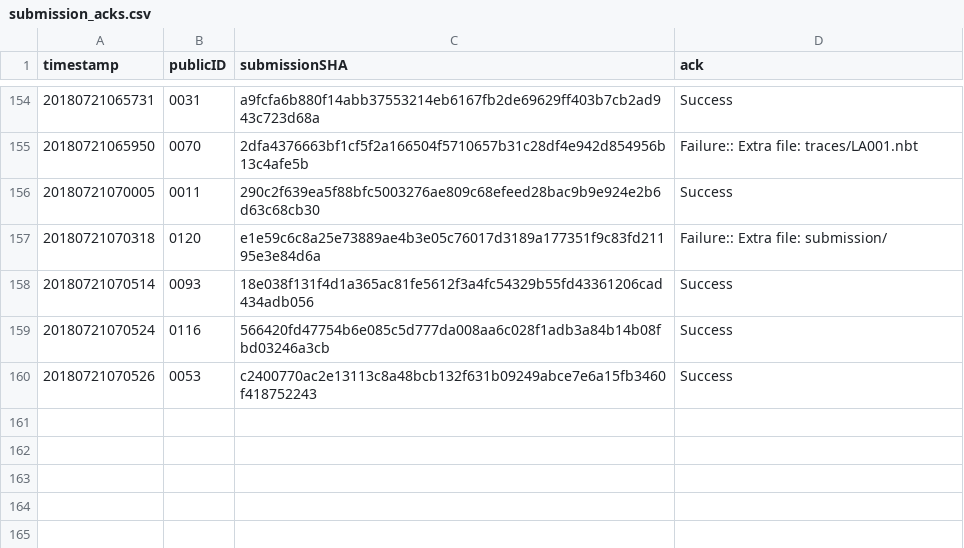
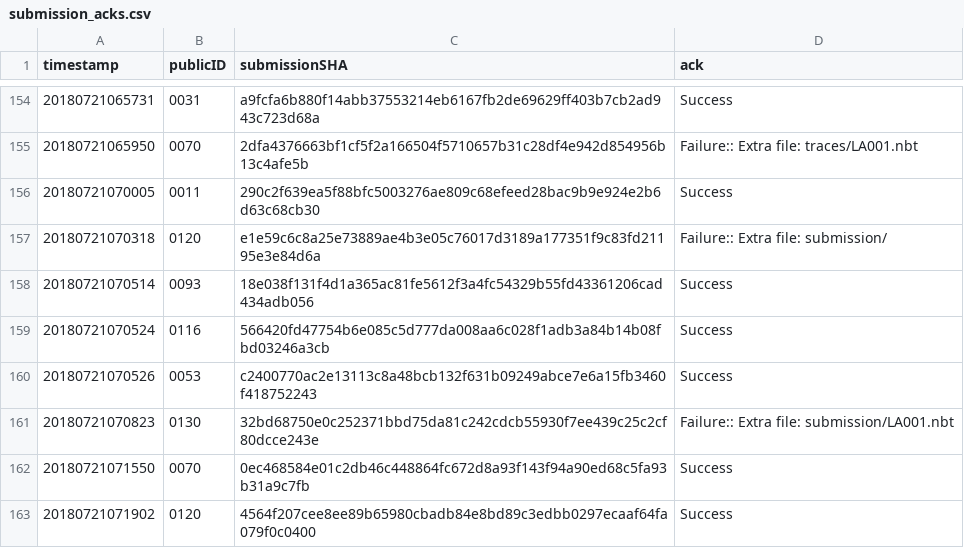
Before and after one commit to icfpcontest2018/icfpcontest2018.github.io, a CSV file: _data/submission_acks.csv, drawn as a sheet; only a part is shown, gaps mark what is left out; the diff names each change by its address in the sheet, - before the commit and + after, or states it on an @@ line.

Commit message:
Update submission_acks.

```diff
--- a/_data/submission_acks.csv
+++ b/_data/submission_acks.csv
+row 161: 20180721070823 | 0130 | 32bd68750e0c252371bbd75da81c242cdcb55930f7ee439c25c2cf80dcce243e | Failure:: Extra file: submission/LA001.nbt
+row 162: 20180721071550 | 0070 | 0ec468584e01c2db46c448864fc672d8a93f143f94a90ed68c5fa93b31a9c7fb | Success
+row 163: 20180721071902 | 0120 | 4564f207cee8ee89b65980cbadb84e8bd89c3edbb0297ecaaf64fa079f0c0400 | Success
```
